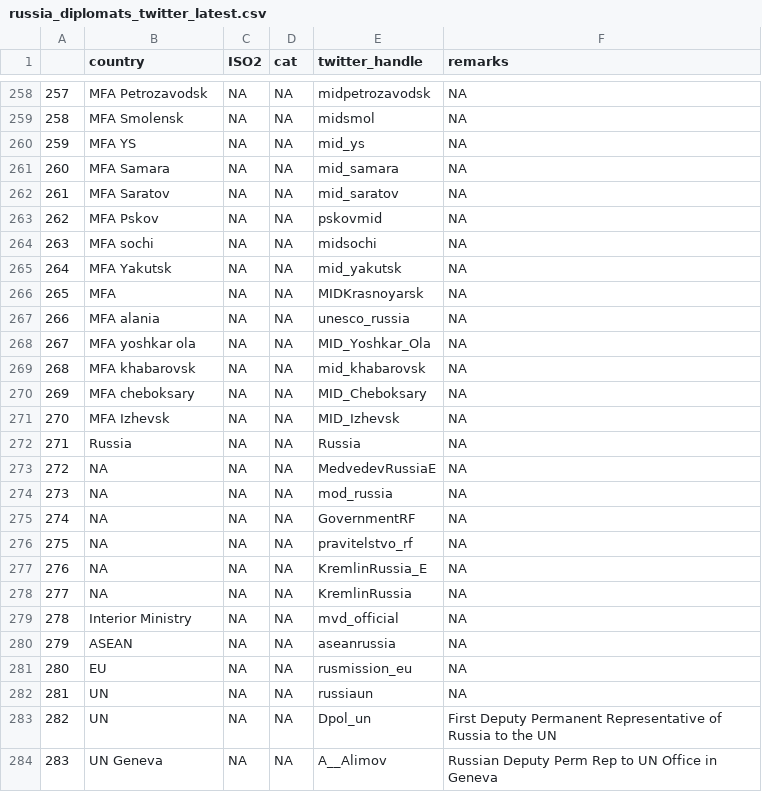
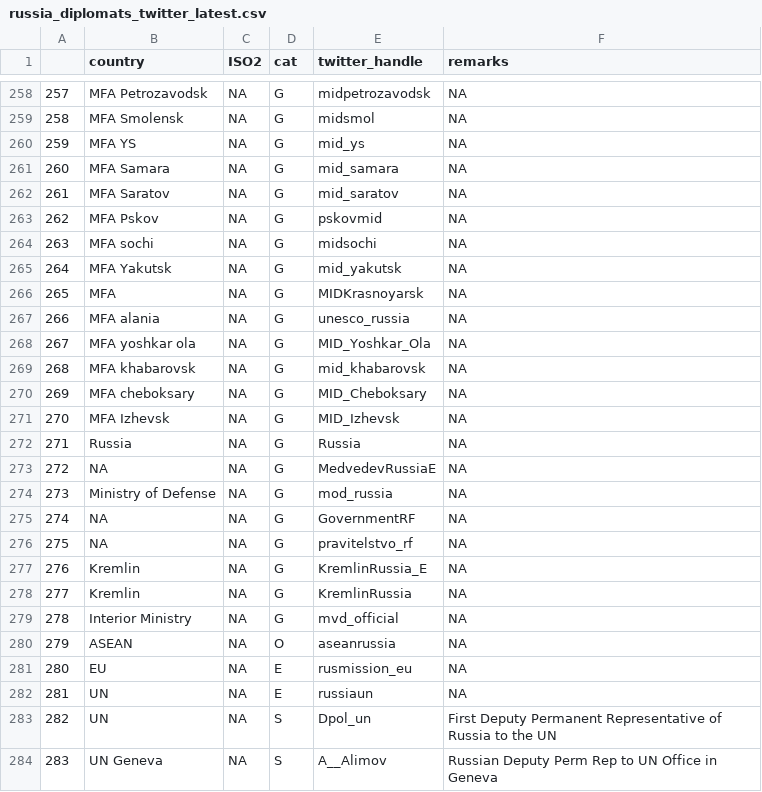
Before and after one commit to schliebs/disinfo, a CSV file: inst/extdata/russia/russia_diplomats_twitter_latest.csv, drawn as a sheet; only a part is shown, gaps mark what is left out; the diff covers the shown part only; the diff names each change by its address in the sheet, - before the commit and + after, or states it on an @@ line.

```diff
--- a/inst/extdata/russia/russia_diplomats_twitter_latest.csv
+++ b/inst/extdata/russia/russia_diplomats_twitter_latest.csv
-D258:D279 (cat): NA
+D258:D279 (cat): G
-B274 (country): NA
+B274 (country): Ministry of Defense
-B277:B278 (country): NA
+B277:B278 (country): Kremlin
-D280 (cat): NA
+D280 (cat): O
-D281:D282 (cat): NA
+D281:D282 (cat): E
-D283:D284 (cat): NA
+D283:D284 (cat): S
```
Also changed, not shown: 1 removed row, 62 edited cells and row numbers in column A elsewhere in this file, inst/extdata/russia/russian_diplomats_twitter_historical.csv.
